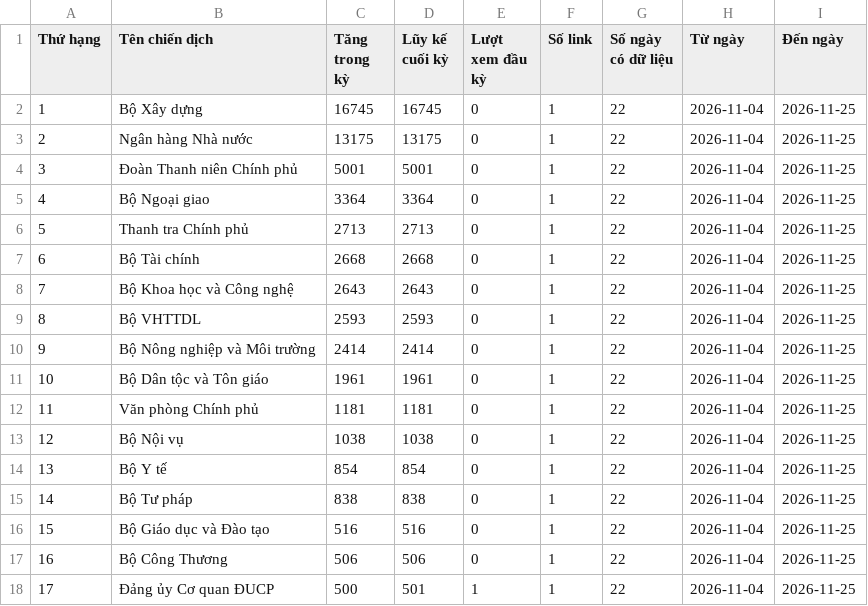
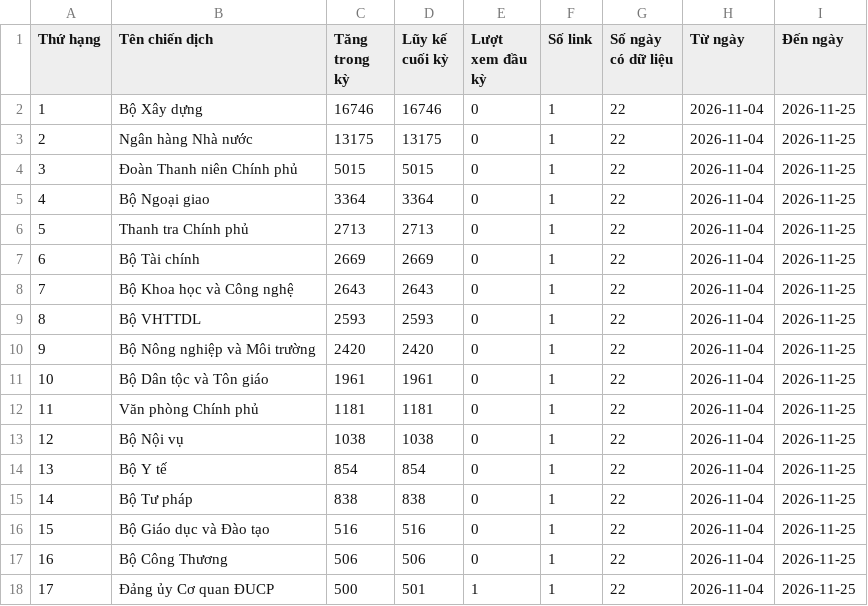
Before and after one commit to phuonglinh-ai/truyenthongchinhphu, a CSV file: data.csv, drawn as a sheet.

Commit message:
Update data 2026-11-25 17:15

```diff
--- a/data.csv
+++ b/data.csv
@@ -1,11 +1,11 @@
 Thứ hạng,Tên chiến dịch,Tăng trong kỳ,Lũy kế cuối kỳ,Lượt xem đầu kỳ,Số link,Số ngày có dữ liệu,Từ ngày,Đến ngày
-1,Bộ Xây dựng,16745,16745,0,1,22,2026-11-04,2026-11-25
+1,Bộ Xây dựng,16746,16746,0,1,22,2026-11-04,2026-11-25
 2,Ngân hàng Nhà nước,13175,13175,0,1,22,2026-11-04,2026-11-25
-3,Đoàn Thanh niên Chính phủ,5001,5001,0,1,22,2026-11-04,2026-11-25
+3,Đoàn Thanh niên Chính phủ,5015,5015,0,1,22,2026-11-04,2026-11-25
 4,Bộ Ngoại giao,3364,3364,0,1,22,2026-11-04,2026-11-25
 5,Thanh tra Chính phủ,2713,2713,0,1,22,2026-11-04,2026-11-25
-6,Bộ Tài chính,2668,2668,0,1,22,2026-11-04,2026-11-25
+6,Bộ Tài chính,2669,2669,0,1,22,2026-11-04,2026-11-25
 7,Bộ Khoa học và Công nghệ,2643,2643,0,1,22,2026-11-04,2026-11-25
 8,Bộ VHTTDL,2593,2593,0,1,22,2026-11-04,2026-11-25
-9,Bộ Nông nghiệp và Môi trường,2414,2414,0,1,22,2026-11-04,2026-11-25
+9,Bộ Nông nghiệp và Môi trường,2420,2420,0,1,22,2026-11-04,2026-11-25
 10,Bộ Dân tộc và Tôn giáo,1961,1961,0,1,22,2026-11-04,2026-11-25
```
